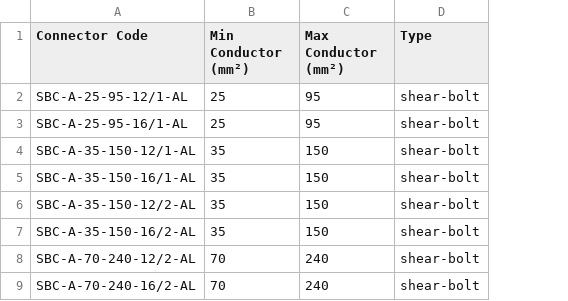
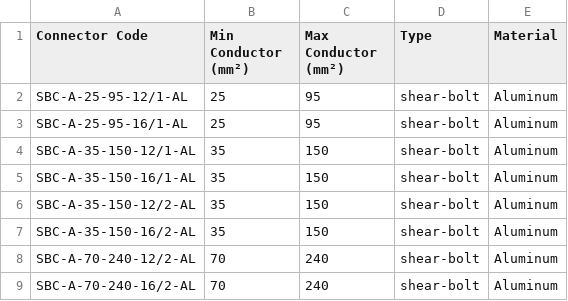
Before and after one commit to cfinottihash/Cable-Selector, a CSV file: mapping_tables/connector_selection_table.csv, drawn as a sheet; only a part is shown; the diff names each change by its address in the sheet, - before the commit and + after, or states it on an @@ line.

```diff
--- a/mapping_tables/connector_selection_table.csv
+++ b/mapping_tables/connector_selection_table.csv
+column E (Material), rows 2-9: all Aluminum
```
